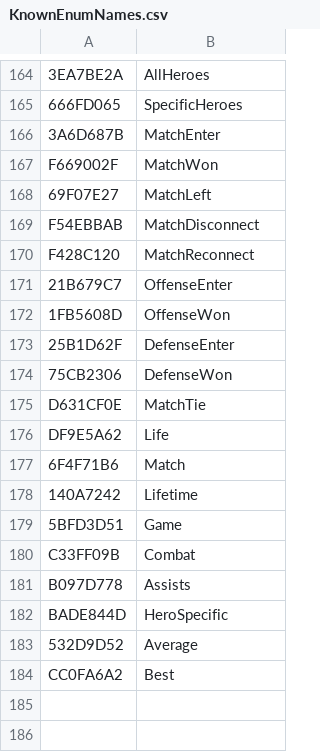
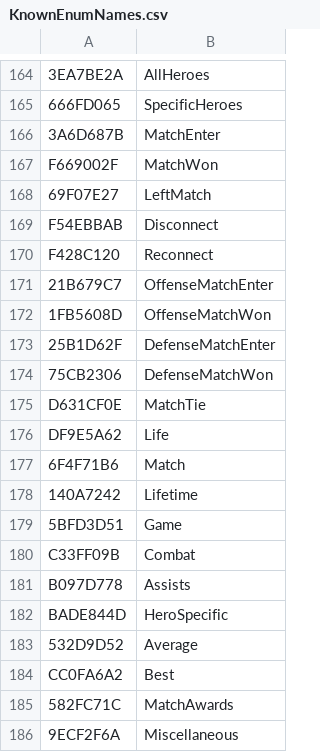
Before and after one commit to overtools/OWLib, a CSV file: TankLibHelper/Data/KnownEnumNames.csv, drawn as a sheet; only a part is shown, gaps mark what is left out; the diff names each change by its address in the sheet, - before the commit and + after, or states it on an @@ line.

```diff
--- a/TankLibHelper/Data/KnownEnumNames.csv
+++ b/TankLibHelper/Data/KnownEnumNames.csv
-B168: MatchLeft
+B168: LeftMatch
-B169: MatchDisconnect
+B169: Disconnect
-B170: MatchReconnect
+B170: Reconnect
-B171: OffenseEnter
+B171: OffenseMatchEnter
-B172: OffenseWon
+B172: OffenseMatchWon
-B173: DefenseEnter
+B173: DefenseMatchEnter
-B174: DefenseWon
+B174: DefenseMatchWon
+row 185: 582FC71C | MatchAwards
+row 186: 9ECF2F6A | Miscellaneous
```
Also changed, not shown: TankLibHelper/Data/KnownFields.csv, 6 other files.
